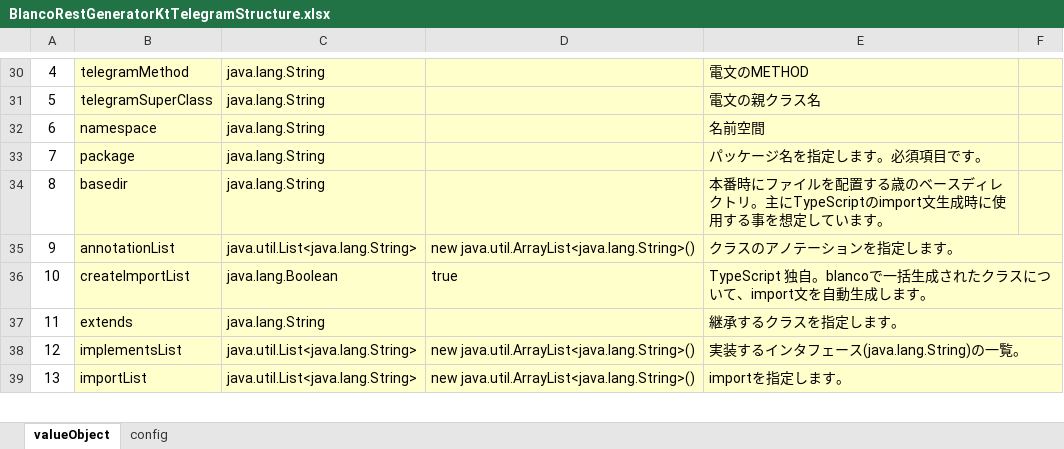
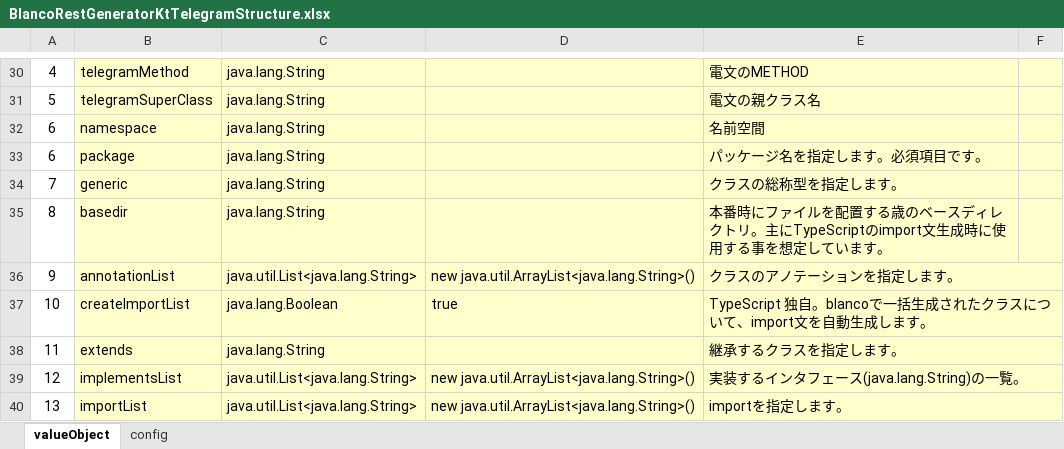
Before and after one commit to uedaueo/blancoRestGeneratorKt, an Excel workbook: meta/program/BlancoRestGeneratorKtTelegramStructure.xlsx, sheet valueObject, drawn as a sheet; only a part is shown, gaps mark what is left out; values as stored, in another font and other column widths than the file's, no borders; the diff names each change by its address in the sheet, - before the commit and + after, or states it on an @@ line.

```diff
--- a/meta/program/BlancoRestGeneratorKtTelegramStructure.xlsx (sheet valueObject)
+++ b/meta/program/BlancoRestGeneratorKtTelegramStructure.xlsx (sheet valueObject)
@@ column A renumbered in row 33 @@
+row 34: 7 | generic | java.lang.String |  | クラスの総称型を指定します。
```
Also changed, not shown: formulas that keep their value, meta/api/BlancoApiSample.xlsx, meta/plainApi/BlancoApiPlainSample.xlsx, 5 other files.
